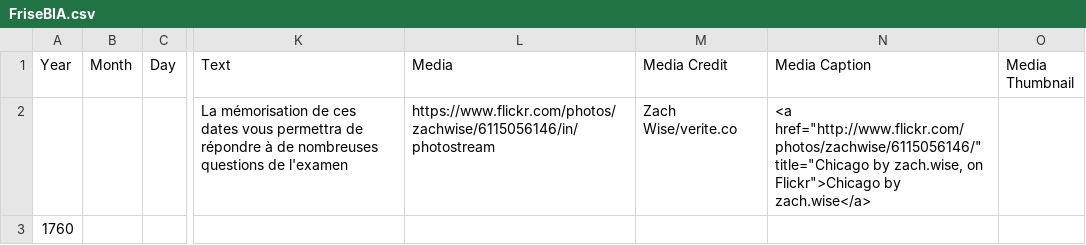
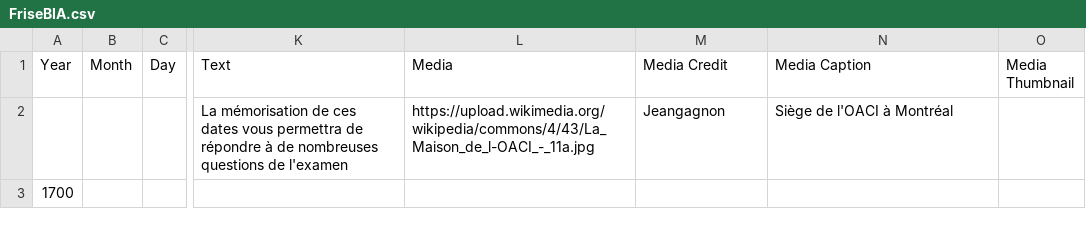
Before and after one commit to cvermot/coursBia, a CSV file: Annexes/friseChronologique/FriseBIA.csv, drawn as a sheet; only a part is shown, gaps mark what is left out; the diff covers the shown part only; the diff names each change by its address in the sheet, - before the commit and + after, or states it on an @@ line.

```diff
--- a/Annexes/friseChronologique/FriseBIA.csv
+++ b/Annexes/friseChronologique/FriseBIA.csv
-L2 (Media): https://www.flickr.com/photos/zachwise/6115056146/in/photostream
+L2 (Media): https://upload.wikimedia.org/wikipedia/commons/4/43/La_Maison_de_l-OACI_-_11a.jpg
-M2 (Media Credit): Zach Wise/verite.co
+M2 (Media Credit): Jeangagnon
-N2 (Media Caption): <a href="http://www.flickr.com/photos/zachwise/6115056146/" title="Chicago by zach.wise, on Flickr">Chicago by zach.wise</a>
+N2 (Media Caption): Siège de l'OACI à Montréal
-A3 (Year): 1760
+A3 (Year): 1700
```
Also changed, not shown: 3 added rows and 1 edited cell elsewhere in this file, 10 other files.
